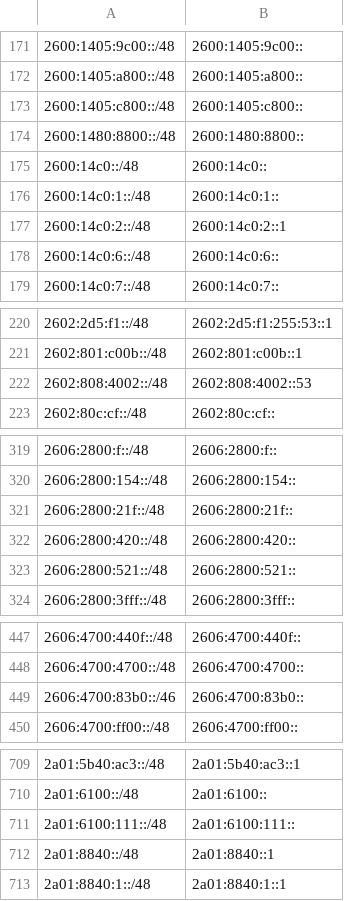
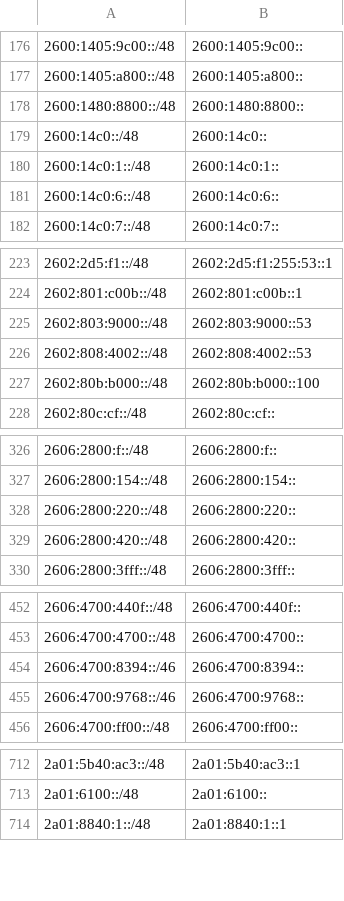
Before and after one commit to bgptools/anycast-prefixes, a CSV file: anycatch-v6-prefixes.csv, drawn as a sheet; only a part is shown, gaps mark what is left out; the diff covers the shown part only.

```diff
--- a/anycatch-v6-prefixes.csv
+++ b/anycatch-v6-prefixes.csv
@@ -172,3 +177,2 @@
 2600:1405:a800::/48,2600:1405:a800::
-2600:1405:c800::/48,2600:1405:c800::
 2600:1480:8800::/48,2600:1480:8800::
@@ -176,3 +180,2 @@
 2600:14c0:1::/48,2600:14c0:1::
-2600:14c0:2::/48,2600:14c0:2::1
 2600:14c0:6::/48,2600:14c0:6::
@@ -221,3 +224,5 @@
 2602:801:c00b::/48,2602:801:c00b::1
+2602:803:9000::/48,2602:803:9000::53
 2602:808:4002::/48,2602:808:4002::53
+2602:80b:b000::/48,2602:80b:b000::100
 2602:80c:cf::/48,2602:80c:cf::
@@ -320,5 +327,4 @@
 2606:2800:154::/48,2606:2800:154::
-2606:2800:21f::/48,2606:2800:21f::
+2606:2800:220::/48,2606:2800:220::
 2606:2800:420::/48,2606:2800:420::
-2606:2800:521::/48,2606:2800:521::
 2606:2800:3fff::/48,2606:2800:3fff::
@@ -448,3 +453,4 @@
 2606:4700:4700::/48,2606:4700:4700::
-2606:4700:83b0::/46,2606:4700:83b0::
+2606:4700:8394::/46,2606:4700:8394::
+2606:4700:9768::/46,2606:4700:9768::
 2606:4700:ff00::/48,2606:4700:ff00::
@@ -710,4 +713,2 @@
 2a01:6100::/48,2a01:6100::
-2a01:6100:111::/48,2a01:6100:111::
-2a01:8840::/48,2a01:8840::1
 2a01:8840:1::/48,2a01:8840:1::1
```
Also changed, not shown: 21 added rows, 27 removed rows and 27 edited cells elsewhere in this file, 1 other file.
